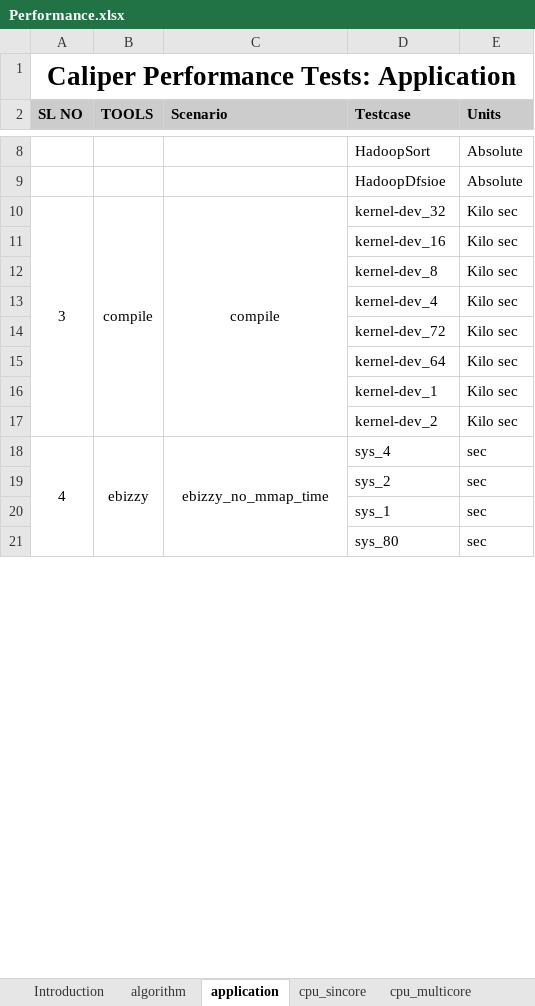
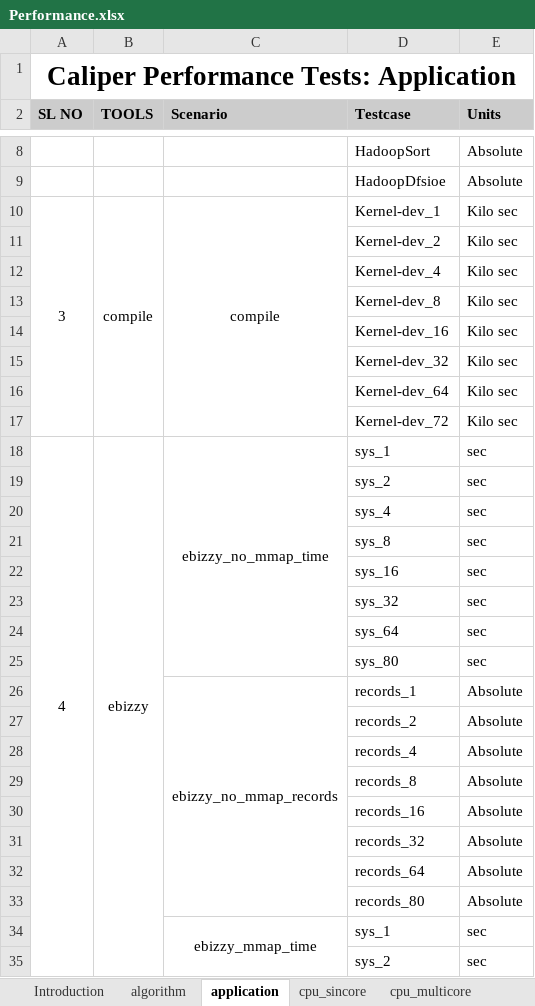
Before and after one commit to open-estuary/caliper, an Excel workbook: utils/Documentation/Normalize_program/Consolidated_excel_populate/Performance.xlsx, sheet application, drawn as a sheet; only a part is shown, gaps mark what is left out; values as stored, in another font and other column widths than the file's, no borders; removed rows and columns are numbered as before the commit, all else as after; the diff covers the shown part only; the diff names each change by its address in the sheet, - before the commit and + after, or states it on an @@ line.

```diff
--- a/utils/Documentation/Normalize_program/Consolidated_excel_populate/Performance.xlsx (sheet application)
+++ b/utils/Documentation/Normalize_program/Consolidated_excel_populate/Performance.xlsx (sheet application)
-D10 (Testcase): kernel-dev_32
+D10 (Testcase): Kernel-dev_1
-D11 (Testcase): kernel-dev_16
+D11 (Testcase): Kernel-dev_2
-D12 (Testcase): kernel-dev_8
+D12 (Testcase): Kernel-dev_4
-D13 (Testcase): kernel-dev_4
+D13 (Testcase): Kernel-dev_8
-D14 (Testcase): kernel-dev_72
+D14 (Testcase): Kernel-dev_16
-D15 (Testcase): kernel-dev_64
+D15 (Testcase): Kernel-dev_32
-D16 (Testcase): kernel-dev_1
+D16 (Testcase): Kernel-dev_64
-D17 (Testcase): kernel-dev_2
+D17 (Testcase): Kernel-dev_72
-C18:C25 merged
+C18:C25 merged
-D18 (Testcase): sys_4
+D18 (Testcase): sys_1
+row 20:  |  |  | sys_4 | sec
@@ row 38 moved to row 21: sys_8 @@
-D22 (Testcase): sys_1
+D22 (Testcase): sys_16
@@ row 39 moved to row 23: sys_32 @@
@@ row 41 moved to row 24: sys_64 @@
+row 26:  |  | ebizzy_no_mmap_records | records_1 | Absolute
@@ row 44 moved to row 27: records_2 @@
@@ row 43 moved to row 28: records_4 @@
+row 29:  |  |  | records_8 | Absolute
@@ row 45 moved to row 30: records_16 @@
@@ row 47 moved to row 31: records_32 @@
@@ row 33 moved to row 32: records_64 @@
@@ row 48 moved to row 33: records_80 @@
+row 34:  |  | ebizzy_mmap_time | sys_1 | sec
```
Also changed, not shown: 2 added rows, 6 removed rows, 3 moved rows and 3 edited cells elsewhere in this sheet, 7 other files.
